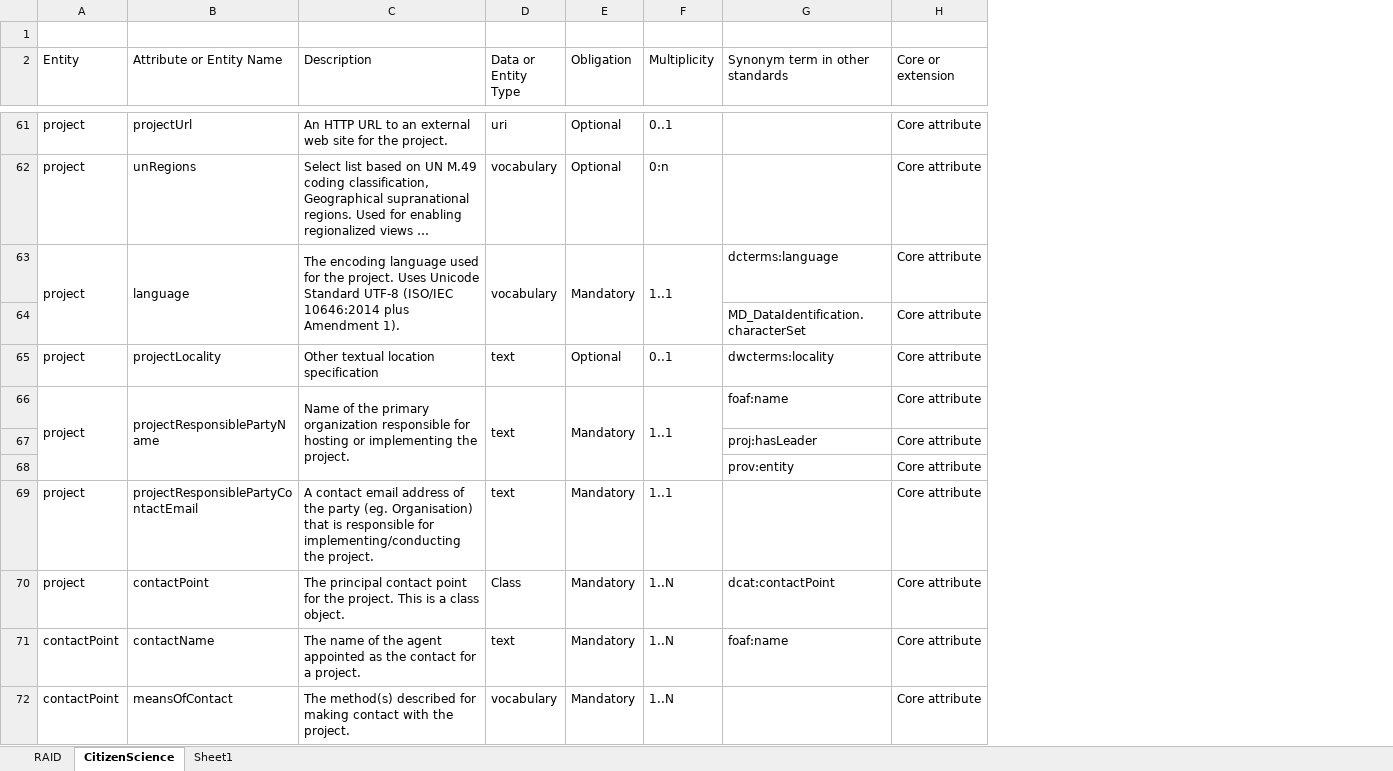
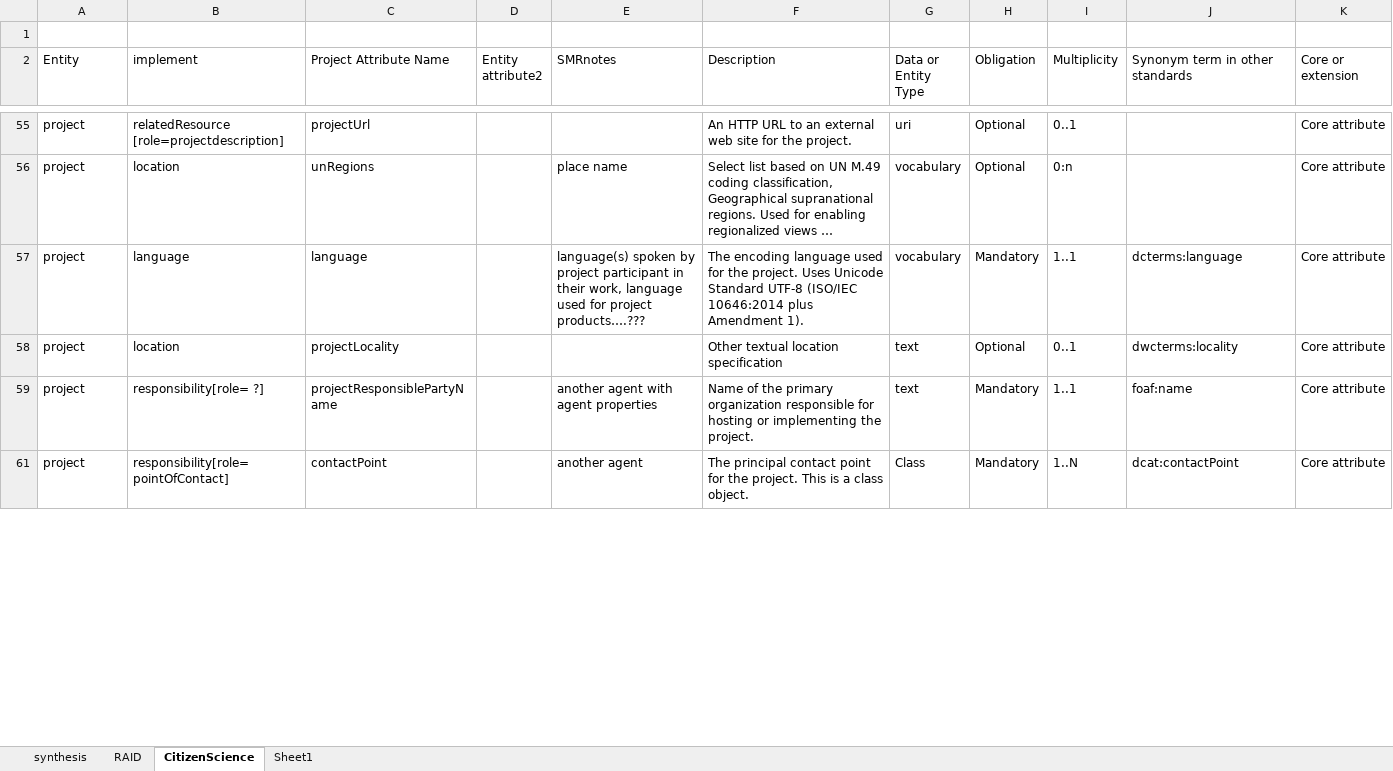
Before and after one commit to isamplesorg/metadata, an Excel workbook: notes/ProjectMetadata/ProjectMetadataModel.xlsx, sheet CitizenScience, drawn as a sheet; only a part is shown, gaps mark what is left out; long unchanged cells end in …; values as stored, in another font and other column widths than the file's, no cell formats; removed rows and columns are numbered as before the commit, all else as after; the diff covers the shown part only; the diff names each change by its address in the sheet, - before the commit and + after, or states it on an @@ line.

Commit message:
add synthesis, with metadata elements and mapping

```diff
--- a/notes/ProjectMetadata/ProjectMetadataModel.xlsx (sheet CitizenScience)
+++ b/notes/ProjectMetadata/ProjectMetadataModel.xlsx (sheet CitizenScience)
+sheet tab: synthesis
+column B (implement), rows 55-61: relatedResource [role=projectdescription] | location | language | location | responsibility[role= ?] | responsibility[role= pointOfContact]
+column D (Entity attribute2), empty
+column E (SMRnotes), rows 56-61: place name | language(s) spoken by project participant in their work, language used for project products….??? |  | another agent with agent properties | another agent
-C2: Attribute or Entity Name
+C2: Project Attribute Name
-A63:A64 merged
-B63:B64 merged
-C63:C64 merged
-D63:D64 merged
-E63:E64 merged
-F63:F64 merged
-row 64:  |  |  |  |  |  | MD_DataIdentification.characterSet | Core attribute
-A66:A68 merged
-B66:B68 merged
-C66:C68 merged
-D66:D68 merged
-E66:E68 merged
-F66:F68 merged
-row 67:  |  |  |  |  |  | proj:hasLeader | Core attribute
-row 68:  |  |  |  |  |  | prov:entity | Core attribute
@@ row 69 hidden: project | projectResponsiblePartyContactEmail | A contact email address of the party (eg. Organisation) that is responsible for implementing/conducting the project. | text | Mandatory | 1..1 |  | Core attribute @@
@@ row 71 hidden: contactPoint | contactName | The name of the agent appointed as the contact for a project. | text | Mandatory | 1..N | foaf:name | Core attribute @@
@@ row 72 hidden: contactPoint | meansOfContact | The method(s) described for making contact with the project. | vocabulary | Mandatory | 1..N |  | Core attribute @@
```
Also changed, not shown: 25 removed rows, 21 hidden or unhidden rows and merged cells elsewhere in this sheet, cell formats, hidden cells.
